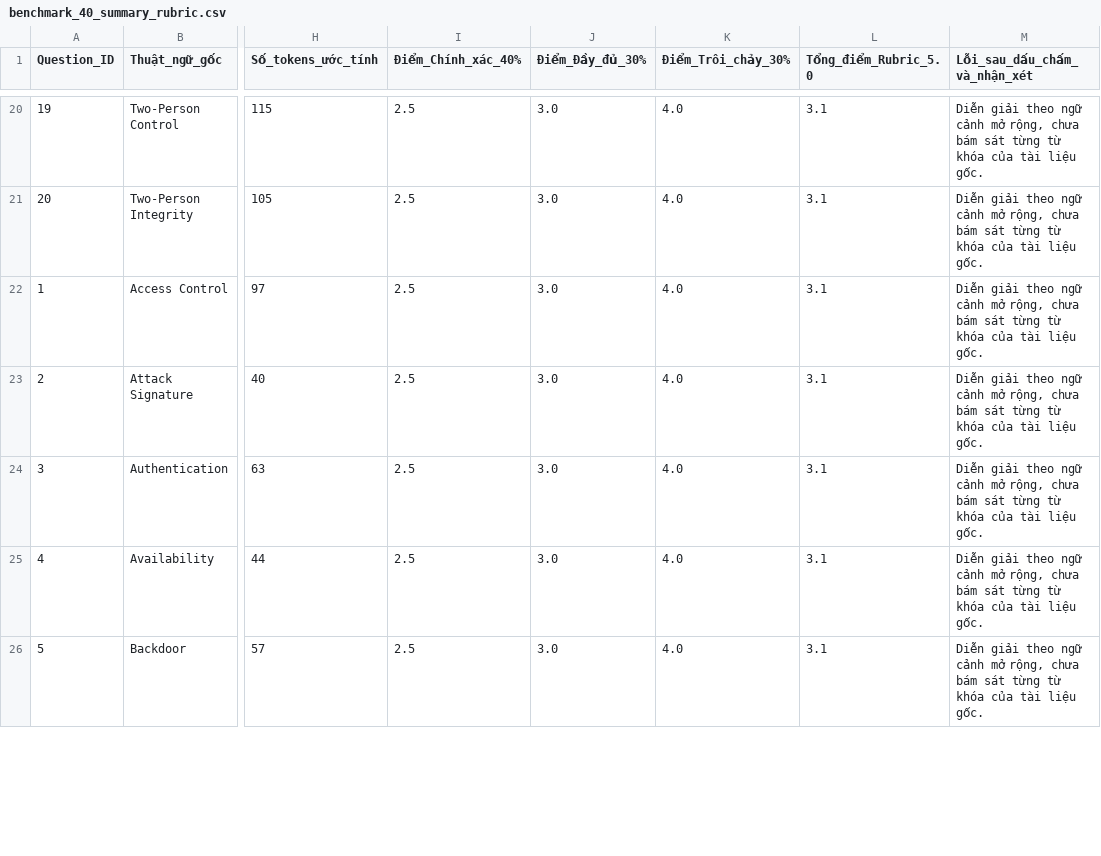
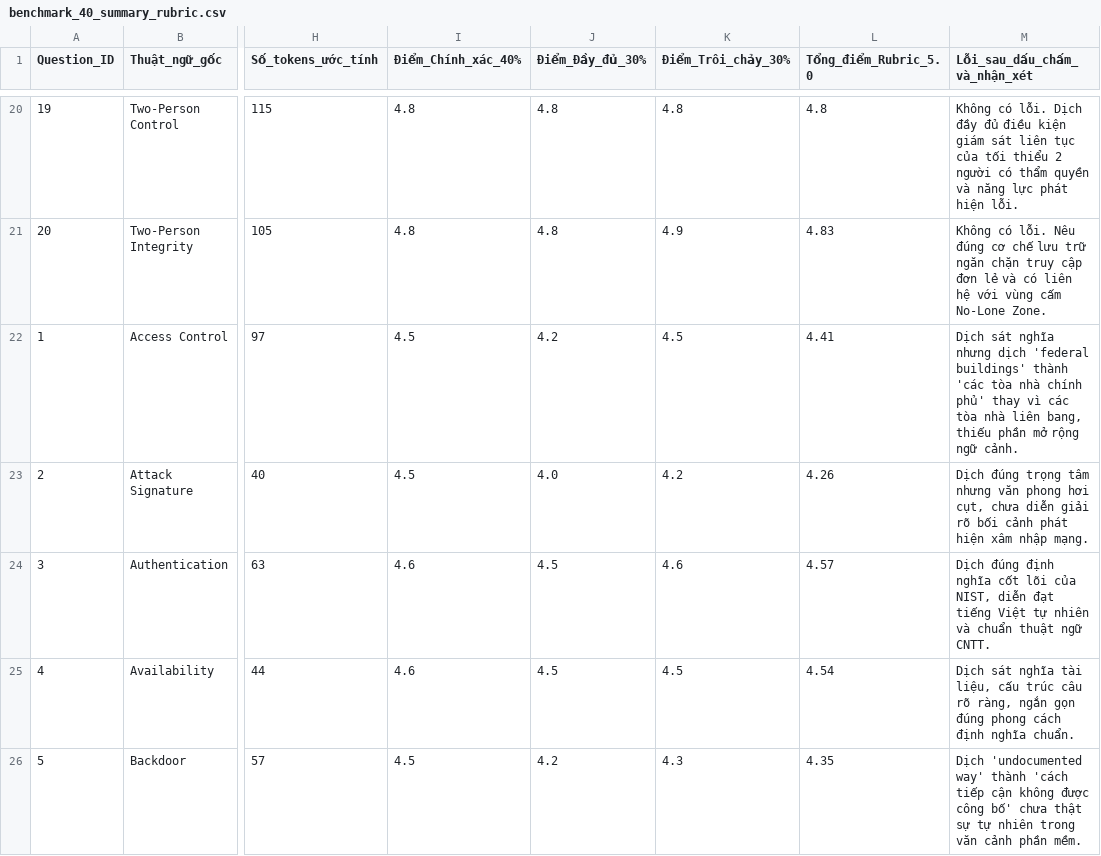
Before and after one commit to hieu-BG/smartdoc_AI, a CSV file: benchmark_40_summary_rubric.csv, drawn as a sheet; only a part is shown, gaps mark what is left out; the diff covers the shown part only; the diff names each change by its address in the sheet, - before the commit and + after, or states it on an @@ line.

Commit message:
update rubric scores with detailed technical comments for 20 NIST terms

```diff
--- a/benchmark_40_summary_rubric.csv
+++ b/benchmark_40_summary_rubric.csv
-I20:I21 (Điểm_Chính_xác_40%): 2.5
+I20:I21 (Điểm_Chính_xác_40%): 4.8
-J20:J21 (Điểm_Đầy_đủ_30%): 3.0
+J20:J21 (Điểm_Đầy_đủ_30%): 4.8
-K20 (Điểm_Trôi_chảy_30%): 4.0
+K20 (Điểm_Trôi_chảy_30%): 4.8
-L20 (Tổng_điểm_Rubric_5.0): 3.1
+L20 (Tổng_điểm_Rubric_5.0): 4.8
-M20 (Lỗi_sau_dấu_chấm_và_nhận_xét): Diễn giải theo ngữ cảnh mở rộng, chưa bám sát từng từ khóa của tài liệu gốc.
+M20 (Lỗi_sau_dấu_chấm_và_nhận_xét): Không có lỗi. Dịch đầy đủ điều kiện giám sát liên tục của tối thiểu 2 người có thẩm quyền và năng lực phát hiện lỗi.
-K21 (Điểm_Trôi_chảy_30%): 4.0
+K21 (Điểm_Trôi_chảy_30%): 4.9
-L21 (Tổng_điểm_Rubric_5.0): 3.1
+L21 (Tổng_điểm_Rubric_5.0): 4.83
-M21 (Lỗi_sau_dấu_chấm_và_nhận_xét): Diễn giải theo ngữ cảnh mở rộng, chưa bám sát từng từ khóa của tài liệu gốc.
+M21 (Lỗi_sau_dấu_chấm_và_nhận_xét): Không có lỗi. Nêu đúng cơ chế lưu trữ ngăn chặn truy cập đơn lẻ và có liên hệ với vùng cấm No-Lone Zone.
-I22:I23 (Điểm_Chính_xác_40%): 2.5
+I22:I23 (Điểm_Chính_xác_40%): 4.5
-J22 (Điểm_Đầy_đủ_30%): 3.0
+J22 (Điểm_Đầy_đủ_30%): 4.2
-K22 (Điểm_Trôi_chảy_30%): 4.0
+K22 (Điểm_Trôi_chảy_30%): 4.5
-L22 (Tổng_điểm_Rubric_5.0): 3.1
+L22 (Tổng_điểm_Rubric_5.0): 4.41
-M22 (Lỗi_sau_dấu_chấm_và_nhận_xét): Diễn giải theo ngữ cảnh mở rộng, chưa bám sát từng từ khóa của tài liệu gốc.
+M22 (Lỗi_sau_dấu_chấm_và_nhận_xét): Dịch sát nghĩa nhưng dịch 'federal buildings' thành 'các tòa nhà chính phủ' thay vì các tòa nhà liên bang, thiếu phần mở rộng ngữ cảnh.
-J23 (Điểm_Đầy_đủ_30%): 3.0
+J23 (Điểm_Đầy_đủ_30%): 4.0
-K23 (Điểm_Trôi_chảy_30%): 4.0
+K23 (Điểm_Trôi_chảy_30%): 4.2
-L23 (Tổng_điểm_Rubric_5.0): 3.1
+L23 (Tổng_điểm_Rubric_5.0): 4.26
-M23 (Lỗi_sau_dấu_chấm_và_nhận_xét): Diễn giải theo ngữ cảnh mở rộng, chưa bám sát từng từ khóa của tài liệu gốc.
+M23 (Lỗi_sau_dấu_chấm_và_nhận_xét): Dịch đúng trọng tâm nhưng văn phong hơi cụt, chưa diễn giải rõ bối cảnh phát hiện xâm nhập mạng.
-I24:I25 (Điểm_Chính_xác_40%): 2.5
+I24:I25 (Điểm_Chính_xác_40%): 4.6
-J24:J25 (Điểm_Đầy_đủ_30%): 3.0
+J24:J25 (Điểm_Đầy_đủ_30%): 4.5
-K24 (Điểm_Trôi_chảy_30%): 4.0
+K24 (Điểm_Trôi_chảy_30%): 4.6
-L24 (Tổng_điểm_Rubric_5.0): 3.1
+L24 (Tổng_điểm_Rubric_5.0): 4.57
-M24 (Lỗi_sau_dấu_chấm_và_nhận_xét): Diễn giải theo ngữ cảnh mở rộng, chưa bám sát từng từ khóa của tài liệu gốc.
+M24 (Lỗi_sau_dấu_chấm_và_nhận_xét): Dịch đúng định nghĩa cốt lõi của NIST, diễn đạt tiếng Việt tự nhiên và chuẩn thuật ngữ CNTT.
-K25 (Điểm_Trôi_chảy_30%): 4.0
+K25 (Điểm_Trôi_chảy_30%): 4.5
-L25 (Tổng_điểm_Rubric_5.0): 3.1
+L25 (Tổng_điểm_Rubric_5.0): 4.54
-M25 (Lỗi_sau_dấu_chấm_và_nhận_xét): Diễn giải theo ngữ cảnh mở rộng, chưa bám sát từng từ khóa của tài liệu gốc.
+M25 (Lỗi_sau_dấu_chấm_và_nhận_xét): Dịch sát nghĩa tài liệu, cấu trúc câu rõ ràng, ngắn gọn đúng phong cách định nghĩa chuẩn.
-I26 (Điểm_Chính_xác_40%): 2.5
+I26 (Điểm_Chính_xác_40%): 4.5
-J26 (Điểm_Đầy_đủ_30%): 3.0
+J26 (Điểm_Đầy_đủ_30%): 4.2
-K26 (Điểm_Trôi_chảy_30%): 4.0
+K26 (Điểm_Trôi_chảy_30%): 4.3
-L26 (Tổng_điểm_Rubric_5.0): 3.1
+L26 (Tổng_điểm_Rubric_5.0): 4.35
-M26 (Lỗi_sau_dấu_chấm_và_nhận_xét): Diễn giải theo ngữ cảnh mở rộng, chưa bám sát từng từ khóa của tài liệu gốc.
+M26 (Lỗi_sau_dấu_chấm_và_nhận_xét): Dịch 'undocumented way' thành 'cách tiếp cận không được công bố' chưa thật sự tự nhiên trong văn cảnh phần mềm.
```
Also changed, not shown: 148 edited cells elsewhere in this file, 1 other file.
